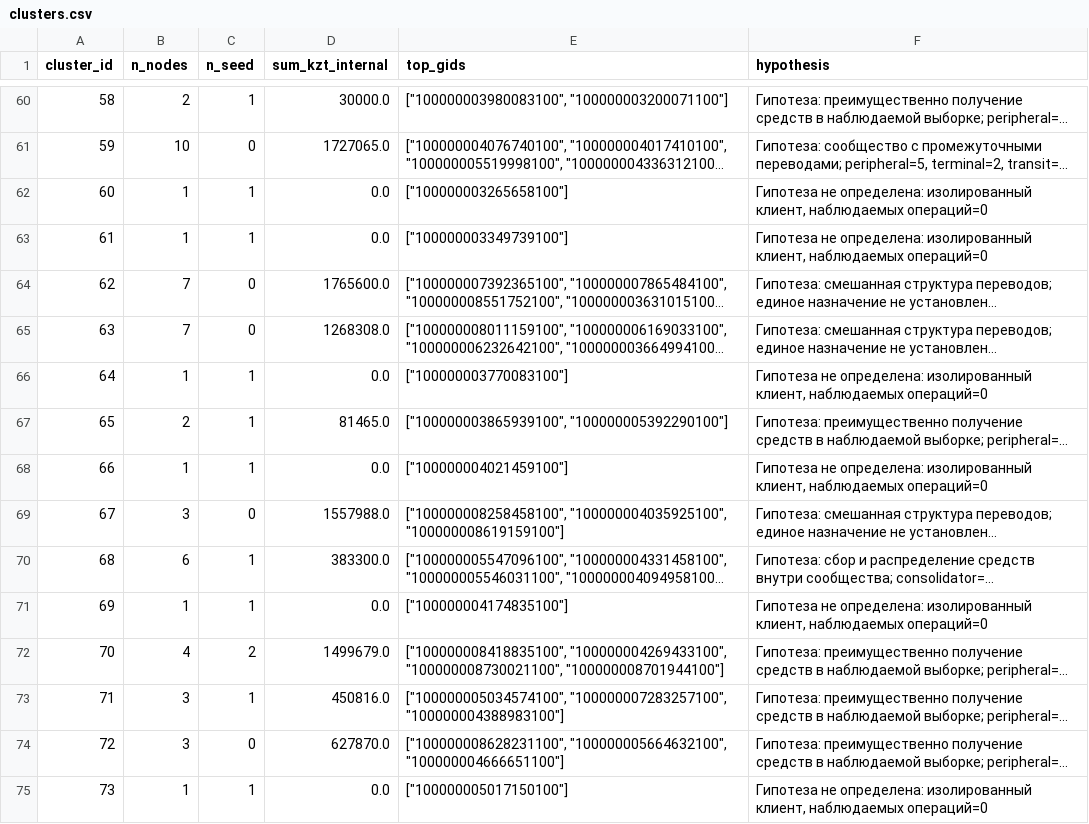
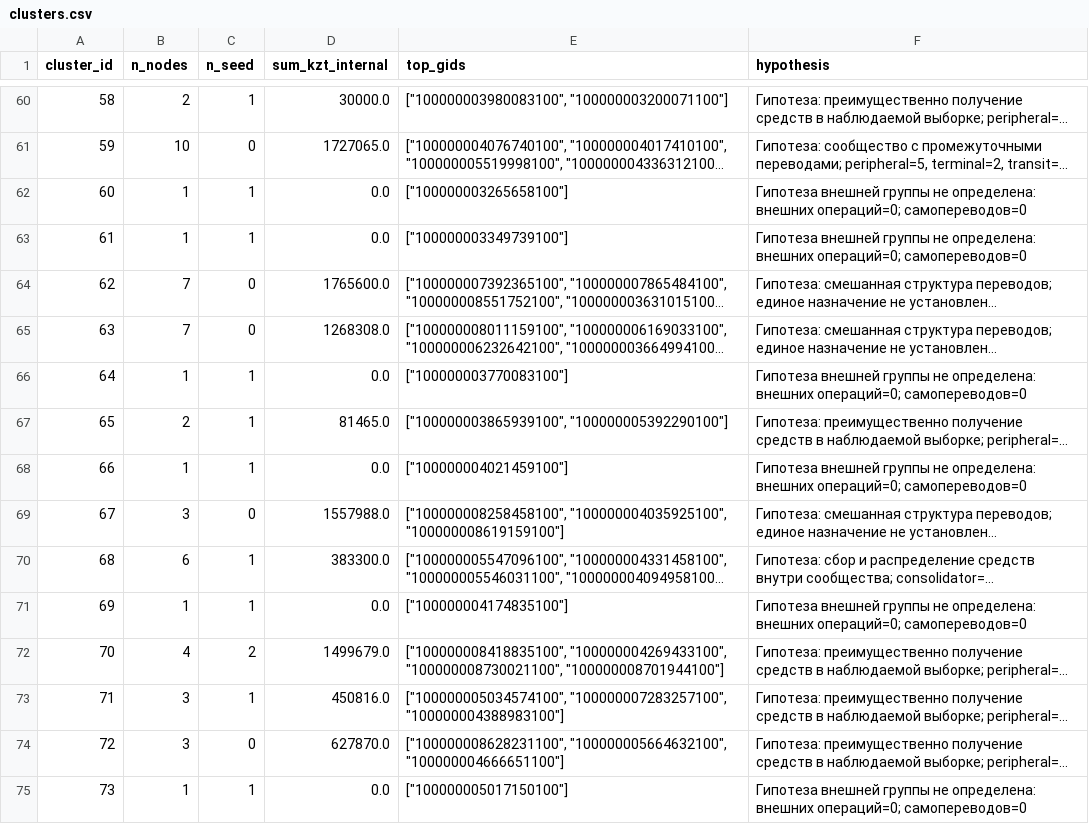
Before and after one commit to BAITC-Hacks/hack-deac5d5d-team, a CSV file: starter/out/clusters.csv, drawn as a sheet; only a part is shown, gaps mark what is left out; long unchanged cells end in …; the diff covers the shown part only; the diff names each change by its address in the sheet, - before the commit and + after, or states it on an @@ line.

```diff
--- a/starter/out/clusters.csv
+++ b/starter/out/clusters.csv
-F62:F63 (hypothesis): Гипотеза не определена: изолированный клиент, наблюдаемых операций=0
+F62:F63 (hypothesis): Гипотеза внешней группы не определена: внешних операций=0; самопереводов=0
-F66 (hypothesis): Гипотеза не определена: изолированный клиент, наблюдаемых операций=0
+F66 (hypothesis): Гипотеза внешней группы не определена: внешних операций=0; самопереводов=0
-F68 (hypothesis): Гипотеза не определена: изолированный клиент, наблюдаемых операций=0
+F68 (hypothesis): Гипотеза внешней группы не определена: внешних операций=0; самопереводов=0
-F71 (hypothesis): Гипотеза не определена: изолированный клиент, наблюдаемых операций=0
+F71 (hypothesis): Гипотеза внешней группы не определена: внешних операций=0; самопереводов=0
-F75 (hypothesis): Гипотеза не определена: изолированный клиент, наблюдаемых операций=0
+F75 (hypothesis): Гипотеза внешней группы не определена: внешних операций=0; самопереводов=0
```
Also changed, not shown: 2 added rows, 1 removed row, 13 edited cells and row numbers in column A elsewhere in this file, 51 other files.
